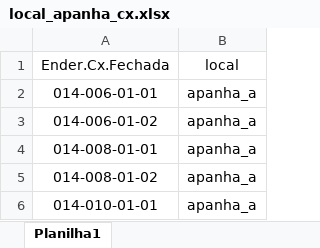
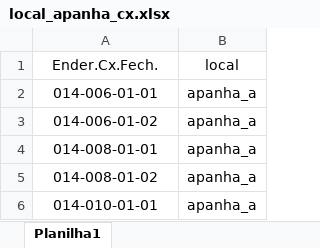
Before and after one commit to renandelamorena/Projeto_Curva_ABC, an Excel workbook: data/analise_curva_abc/local/datasets/local_apanha_cx.xlsx, sheet Planilha1, drawn as a sheet; only a part is shown; values as stored, in another font and other column widths than the file's, no borders; the diff names each change by its address in the sheet, - before the commit and + after, or states it on an @@ line.

```diff
--- a/data/analise_curva_abc/local/datasets/local_apanha_cx.xlsx (sheet Planilha1)
+++ b/data/analise_curva_abc/local/datasets/local_apanha_cx.xlsx (sheet Planilha1)
-A1: Ender.Cx.Fechada
+A1: Ender.Cx.Fech.
```
Also changed, not shown: 2 other files.
